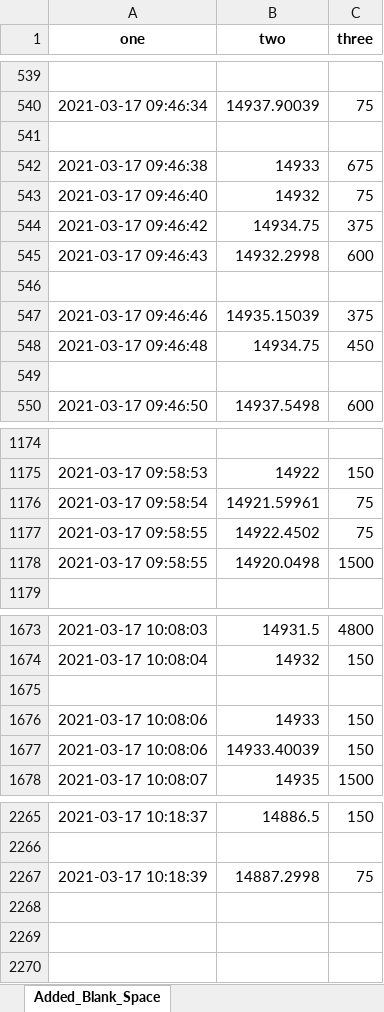
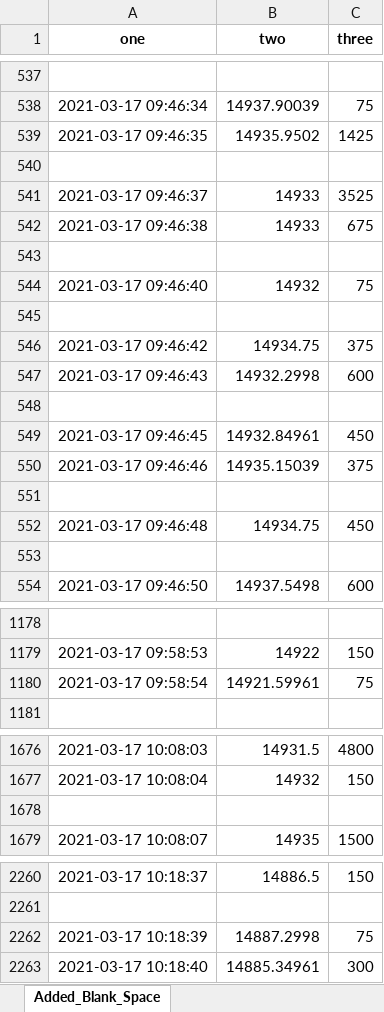
Before and after one commit to areebtanzeem/excel_code, an Excel workbook: files/sheet1.xlsx, sheet Added_Blank_Space, drawn as a sheet; only a part is shown, gaps mark what is left out; values as stored, in another font and other column widths than the file's, no borders; removed rows and columns are numbered as before the commit, all else as after; the diff covers the shown part only; the diff names each change by its address in the sheet, - before the commit and + after, or states it on an @@ line.

```diff
--- a/files/sheet1.xlsx (sheet Added_Blank_Space)
+++ b/files/sheet1.xlsx (sheet Added_Blank_Space)
-row 539: (empty)
+row 539: 2021-03-17 09:46:35 | 14935.9502 | 1425
+row 540: (empty)
+row 541: 2021-03-17 09:46:37 | 14933 | 3525
+row 543: (empty)
+row 545: (empty)
+row 549: 2021-03-17 09:46:45 | 14932.84961 | 450
+row 551: (empty)
-row 1177: 2021-03-17 09:58:55 | 14922.4502 | 75
-row 1178: 2021-03-17 09:58:55 | 14920.0498 | 1500
-row 1676: 2021-03-17 10:08:06 | 14933 | 150
-row 1677: 2021-03-17 10:08:06 | 14933.40039 | 150
+row 2263: 2021-03-17 10:18:40 | 14885.34961 | 300
```
Also changed, not shown: 12 added rows, 19 removed rows and 3 edited cells elsewhere in this sheet, files/merge_sheet1_sheet2.xlsx, files/sheet2.xlsx, 2 other files.
